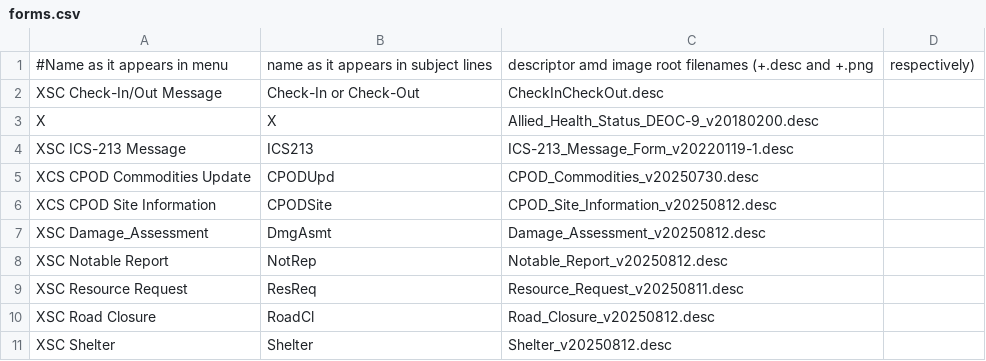
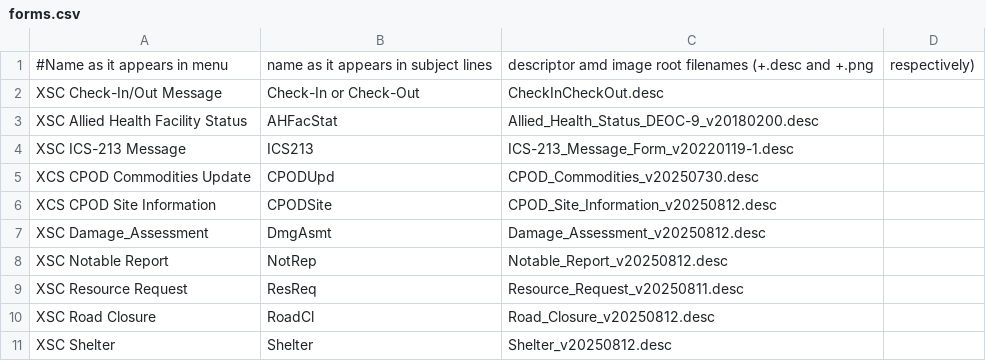
Before and after one commit to jimmcguffin/OpenPMM, a CSV file: src/forms.csv, drawn as a sheet.

Commit message:
More simplifications of desc file, start of support for Allied Health Status

```diff
--- a/src/forms.csv
+++ b/src/forms.csv
@@ -2,3 +2,3 @@
 XSC Check-In/Out Message,Check-In or Check-Out,CheckInCheckOut.desc
-X,X,Allied_Health_Status_DEOC-9_v20180200.desc
+XSC Allied Health Facility Status,AHFacStat,Allied_Health_Status_DEOC-9_v20180200.desc
 XSC ICS-213 Message,ICS213,ICS-213_Message_Form_v20220119-1.desc
```
Also changed, not shown: 12 other files.
